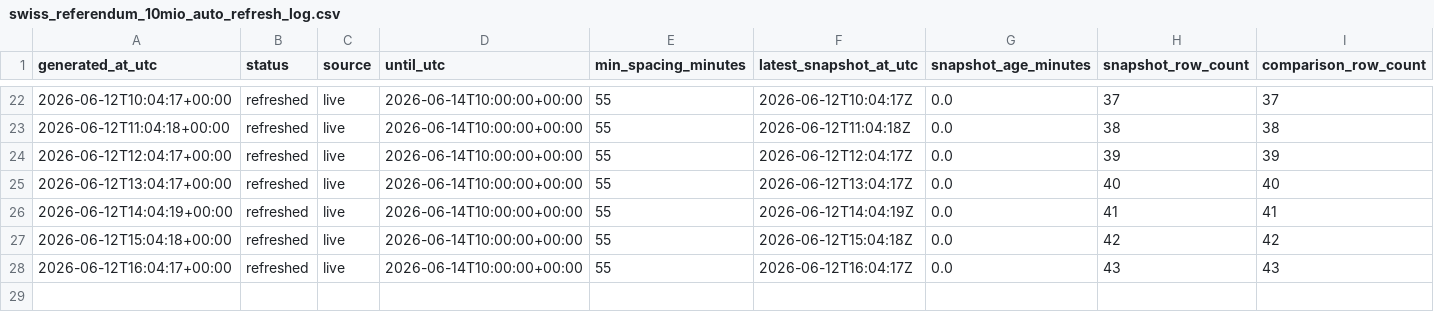
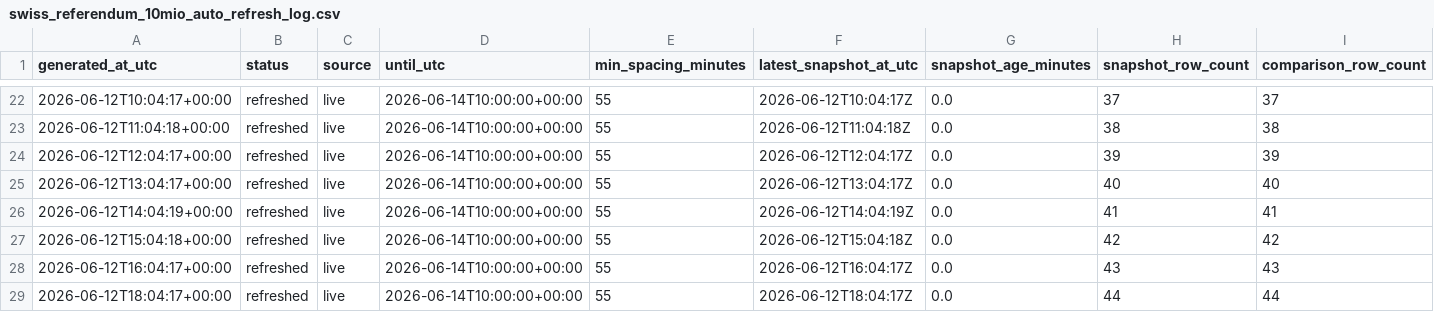
Before and after one commit to Pablozh123/multi-agent-orchestration-informational-efficiency, a CSV file: data/results/swiss_referendum_10mio_auto_refresh_log.csv, drawn as a sheet; only a part is shown, gaps mark what is left out; rows hold the shown columns only; the diff names each change by its address in the sheet, - before the commit and + after, or states it on an @@ line.

```diff
--- a/data/results/swiss_referendum_10mio_auto_refresh_log.csv
+++ b/data/results/swiss_referendum_10mio_auto_refresh_log.csv
+row 29: 2026-06-12T18:04:17+00:00 | refreshed | live | 2026-06-14T10:00:00+00:00 | 55 | 2026-06-12T18:04:17Z | 0.0 | 44 | 44
```
Also changed, not shown: data/results/swiss_referendum_10mio_comparison.csv, data/results/swiss_referendum_10mio_latest_source_comparison.csv, 10 other files.
